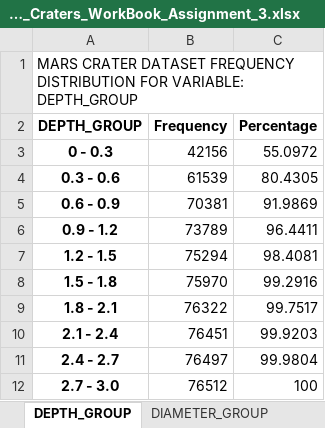
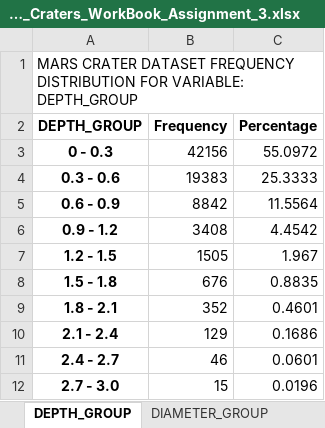
Before and after one commit to xhiti/Mars-Craters-Data-Mining, an Excel workbook: Mars_Craters_WorkBook_Assignment_3.xlsx, sheet DEPTH_GROUP, drawn as a sheet; values as stored, in another font and other column widths than the file's, no borders; the diff names each change by its address in the sheet, - before the commit and + after, or states it on an @@ line.

```diff
--- a/Mars_Craters_WorkBook_Assignment_3.xlsx (sheet DEPTH_GROUP)
+++ b/Mars_Craters_WorkBook_Assignment_3.xlsx (sheet DEPTH_GROUP)
-B4 (Frequency): 61539
+B4 (Frequency): 19383
-C4 (Percentage): 80.4305
+C4 (Percentage): 25.3333
-B5 (Frequency): 70381
+B5 (Frequency): 8842
-C5 (Percentage): 91.9869
+C5 (Percentage): 11.5564
-B6 (Frequency): 73789
+B6 (Frequency): 3408
-C6 (Percentage): 96.4411
+C6 (Percentage): 4.4542
-B7 (Frequency): 75294
+B7 (Frequency): 1505
-C7 (Percentage): 98.4081
+C7 (Percentage): 1.967
-B8 (Frequency): 75970
+B8 (Frequency): 676
-C8 (Percentage): 99.2916
+C8 (Percentage): 0.8835
-B9 (Frequency): 76322
+B9 (Frequency): 352
-C9 (Percentage): 99.7517
+C9 (Percentage): 0.4601
-B10 (Frequency): 76451
+B10 (Frequency): 129
-C10 (Percentage): 99.9203
+C10 (Percentage): 0.1686
-B11 (Frequency): 76497
+B11 (Frequency): 46
-C11 (Percentage): 99.9804
+C11 (Percentage): 0.0601
-B12 (Frequency): 76512
+B12 (Frequency): 15
-C12 (Percentage): 100
+C12 (Percentage): 0.0196
```
Also changed, not shown: sheet DIAMETER_GROUP, sheet LATITUDE_GROUP, 4 other files.
